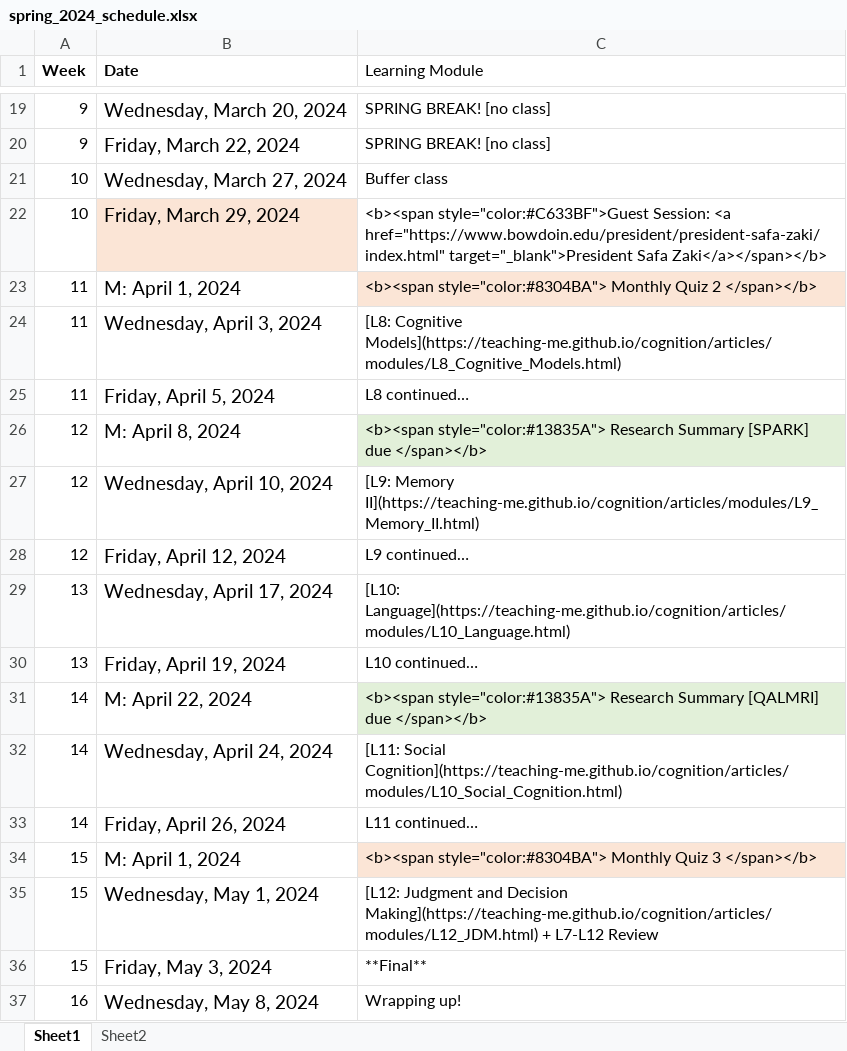
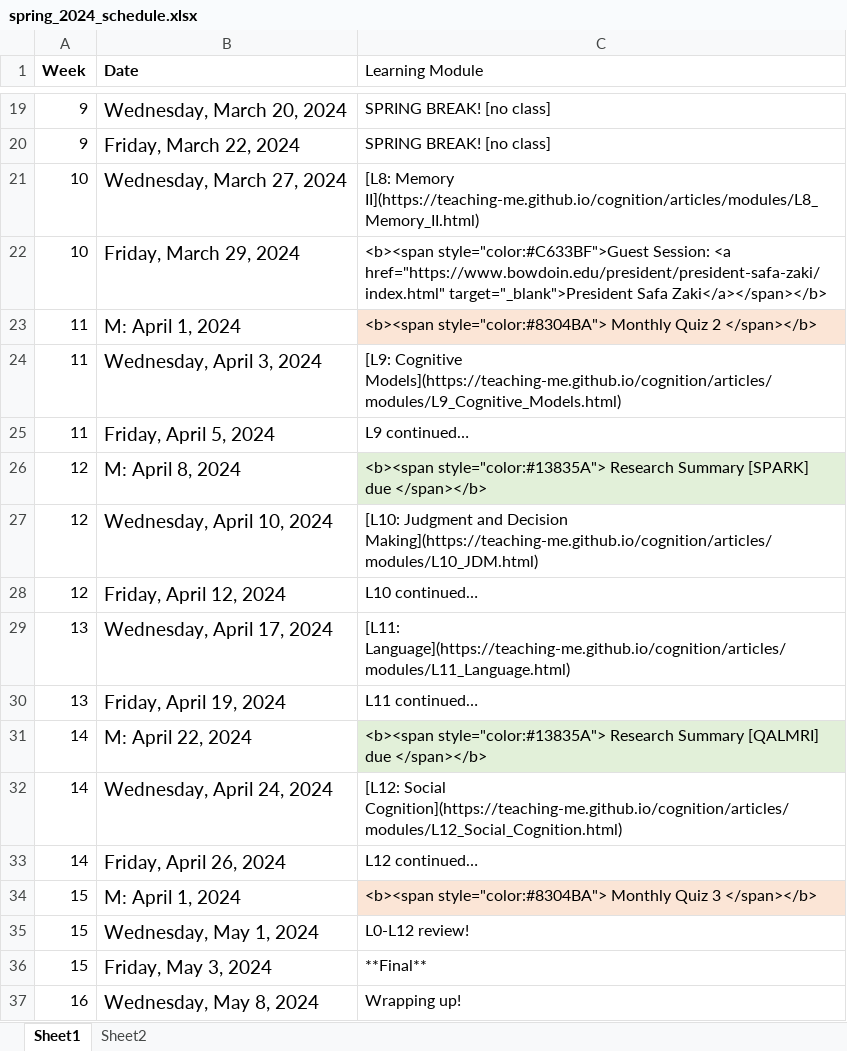
Before and after one commit to teaching-me/cognition, an Excel workbook: articles/course_docs/spring_2024_schedule.xlsx, sheet Sheet1, drawn as a sheet; only a part is shown, gaps mark what is left out; values as stored, in another font and other column widths than the file's, no borders; the diff names each change by its address in the sheet, - before the commit and + after, or states it on an @@ line.

Commit message:
update schedule

```diff
--- a/articles/course_docs/spring_2024_schedule.xlsx (sheet Sheet1)
+++ b/articles/course_docs/spring_2024_schedule.xlsx (sheet Sheet1)
-C21 (Learning Module): Buffer class
+C21 (Learning Module): [L8: Memory II](https://teaching-me.github.io/cognition/articles/modules/L8_Memory_II.html)
-B22 fill: #FBE5D6
+B22 fill: none
-C24 (Learning Module): [L8: Cognitive Models](https://teaching-me.github.io/cognition/articles/modules/L8_Cognitive_Models.html)
+C24 (Learning Module): [L9: Cognitive Models](https://teaching-me.github.io/cognition/articles/modules/L9_Cognitive_Models.html)
-C25 (Learning Module): L8 continued…
+C25 (Learning Module): L9 continued…
-C27 (Learning Module): [L9: Memory II](https://teaching-me.github.io/cognition/articles/modules/L9_Memory_II.html)
+C27 (Learning Module): [L10: Judgment and Decision Making](https://teaching-me.github.io/cognition/articles/modules/L10_JDM.html)
-C28 (Learning Module): L9 continued…
+C28 (Learning Module): L10 continued…
-C29 (Learning Module): [L10: Language](https://teaching-me.github.io/cognition/articles/modules/L10_Language.html)
+C29 (Learning Module): [L11: Language](https://teaching-me.github.io/cognition/articles/modules/L11_Language.html)
-C30 (Learning Module): L10 continued…
+C30 (Learning Module): L11 continued…
-C32 (Learning Module): [L11: Social Cognition](https://teaching-me.github.io/cognition/articles/modules/L10_Social_Cognition.html)
+C32 (Learning Module): [L12: Social Cognition](https://teaching-me.github.io/cognition/articles/modules/L12_Social_Cognition.html)
-C33 (Learning Module): L11 continued…
+C33 (Learning Module): L12 continued…
-C35 (Learning Module): [L12: Judgment and Decision Making](https://teaching-me.github.io/cognition/articles/modules/L12_JDM.html) + L7-L12 Review
+C35 (Learning Module): L0-L12 review!
```
Also changed, not shown: 39 other files.
